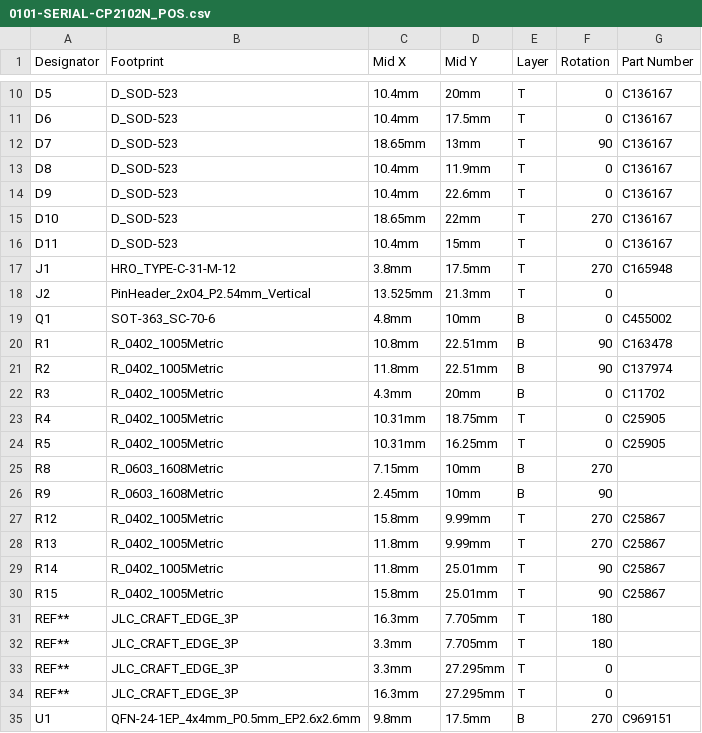
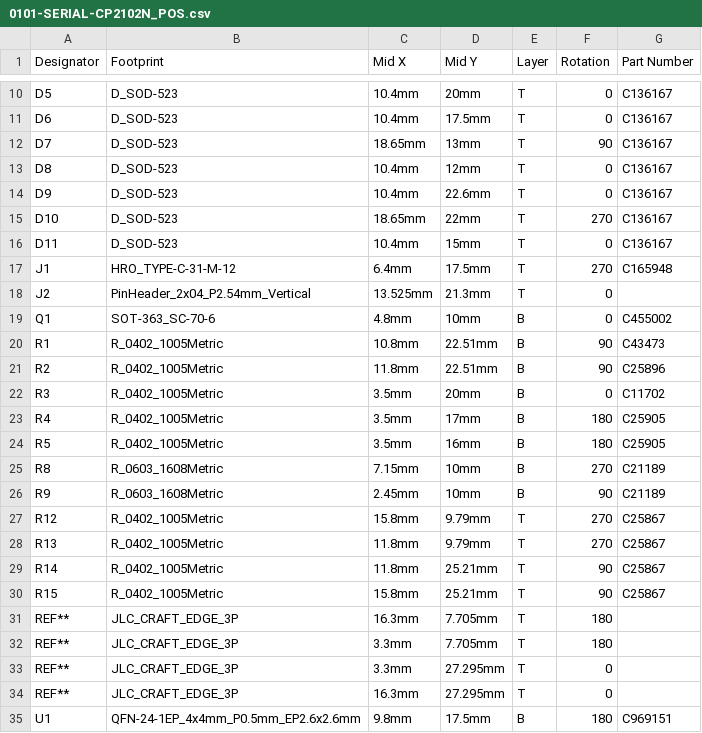
Before and after one commit to TileParts/0101-SERIAL-CP2102N, a CSV file: 0101-SERIAL-CP2102N_POS.csv, drawn as a sheet; only a part is shown, gaps mark what is left out; the diff covers the shown part only.

```diff
--- a/0101-SERIAL-CP2102N_POS.csv
+++ b/0101-SERIAL-CP2102N_POS.csv
@@ -12,3 +12,3 @@ D6,D_SOD-523,10.4mm,17.5mm,T,0,C136167
 D7,D_SOD-523,18.65mm,13mm,T,90,C136167
-D8,D_SOD-523,10.4mm,11.9mm,T,0,C136167
+D8,D_SOD-523,10.4mm,12mm,T,0,C136167
 D9,D_SOD-523,10.4mm,22.6mm,T,0,C136167
@@ -16,16 +16,16 @@ D10,D_SOD-523,18.65mm,22mm,T,270,C136167
 D11,D_SOD-523,10.4mm,15mm,T,0,C136167
-J1,HRO_TYPE-C-31-M-12,3.8mm,17.5mm,T,270,C165948
+J1,HRO_TYPE-C-31-M-12,6.4mm,17.5mm,T,270,C165948
 J2,PinHeader_2x04_P2.54mm_Vertical,13.525mm,21.3mm,T,0,
 Q1,SOT-363_SC-70-6,4.8mm,10mm,B,0,C455002
-R1,R_0402_1005Metric,10.8mm,22.51mm,B,90,C163478
-R2,R_0402_1005Metric,11.8mm,22.51mm,B,90,C137974
-R3,R_0402_1005Metric,4.3mm,20mm,B,0,C11702
-R4,R_0402_1005Metric,10.31mm,18.75mm,T,0,C25905
-R5,R_0402_1005Metric,10.31mm,16.25mm,T,0,C25905
-R8,R_0603_1608Metric,7.15mm,10mm,B,270,
-R9,R_0603_1608Metric,2.45mm,10mm,B,90,
-R12,R_0402_1005Metric,15.8mm,9.99mm,T,270,C25867
-R13,R_0402_1005Metric,11.8mm,9.99mm,T,270,C25867
-R14,R_0402_1005Metric,11.8mm,25.01mm,T,90,C25867
-R15,R_0402_1005Metric,15.8mm,25.01mm,T,90,C25867
+R1,R_0402_1005Metric,10.8mm,22.51mm,B,90,C43473
+R2,R_0402_1005Metric,11.8mm,22.51mm,B,90,C25896
+R3,R_0402_1005Metric,3.5mm,20mm,B,0,C11702
+R4,R_0402_1005Metric,3.5mm,17mm,B,180,C25905
+R5,R_0402_1005Metric,3.5mm,16mm,B,180,C25905
+R8,R_0603_1608Metric,7.15mm,10mm,B,270,C21189
+R9,R_0603_1608Metric,2.45mm,10mm,B,90,C21189
+R12,R_0402_1005Metric,15.8mm,9.79mm,T,270,C25867
+R13,R_0402_1005Metric,11.8mm,9.79mm,T,270,C25867
+R14,R_0402_1005Metric,11.8mm,25.21mm,T,90,C25867
+R15,R_0402_1005Metric,15.8mm,25.21mm,T,90,C25867
 REF**,JLC_CRAFT_EDGE_3P,16.3mm,7.705mm,T,180,
@@ -34,2 +34,2 @@ REF**,JLC_CRAFT_EDGE_3P,3.3mm,27.295mm,T,0,
 REF**,JLC_CRAFT_EDGE_3P,16.3mm,27.295mm,T,0,
-U1,QFN-24-1EP_4x4mm_P0.5mm_EP2.6x2.6mm,9.8mm,17.5mm,B,270,C969151
+U1,QFN-24-1EP_4x4mm_P0.5mm_EP2.6x2.6mm,9.8mm,17.5mm,B,180,C969151
```
Also changed, not shown: 2 edited cells elsewhere in this file, 0101-SERIAL-CP2102N_BOM.csv, 15 other files.
